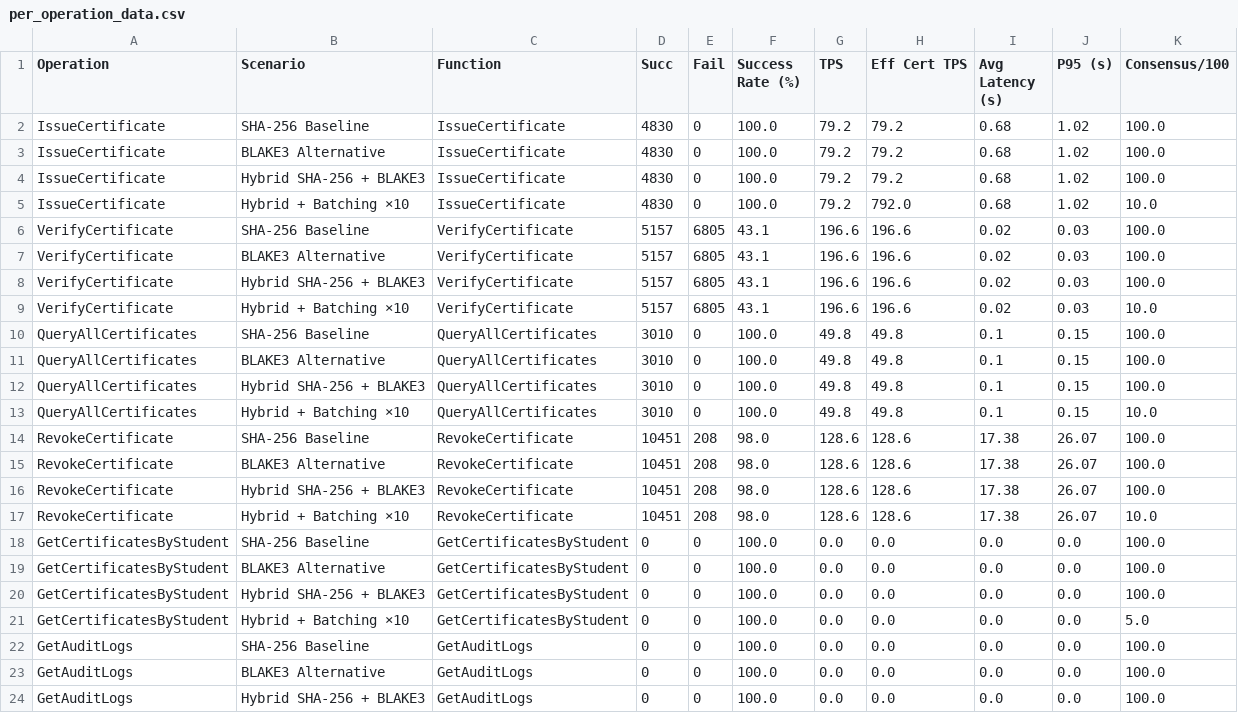
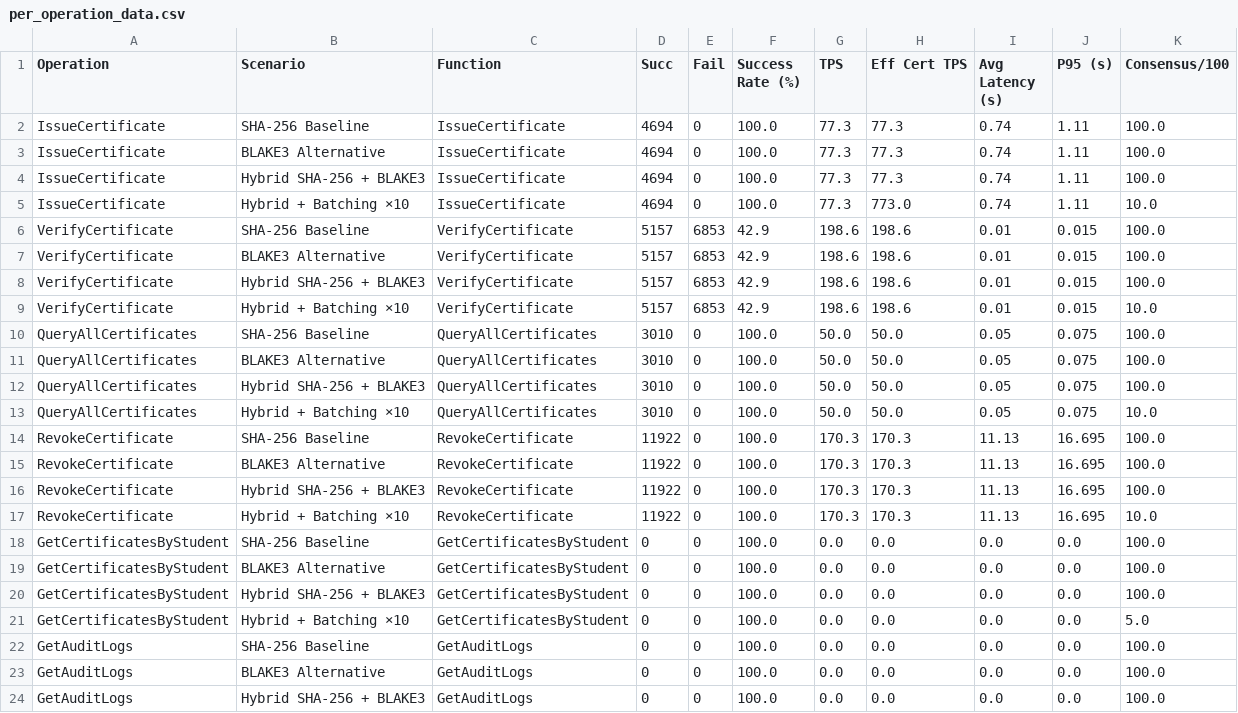
Before and after one commit to NawalAlragwi/fabricNew, a CSV file: results/final_comparison/per_operation_data.csv, drawn as a sheet; only a part is shown.

Commit message:
feat(scenarios): update 4-scenario benchmark results [20260418_213843]

```diff
--- a/results/final_comparison/per_operation_data.csv
+++ b/results/final_comparison/per_operation_data.csv
@@ -1,18 +1,18 @@
 Operation,Scenario,Function,Succ,Fail,Success Rate (%),TPS,Eff Cert TPS,Avg Latency (s),P95 (s),Consensus/100
-IssueCertificate,SHA-256 Baseline,IssueCertificate,4830,0,100.0,79.2,79.2,0.68,1.02,100.0
-IssueCertificate,BLAKE3 Alternative,IssueCertificate,4830,0,100.0,79.2,79.2,0.68,1.02,100.0
-IssueCertificate,Hybrid SHA-256 + BLAKE3,IssueCertificate,4830,0,100.0,79.2,79.2,0.68,1.02,100.0
-IssueCertificate,Hybrid + Batching ×10,IssueCertificate,4830,0,100.0,79.2,792.0,0.68,1.02,10.0
-VerifyCertificate,SHA-256 Baseline,VerifyCertificate,5157,6805,43.1,196.6,196.6,0.02,0.03,100.0
-VerifyCertificate,BLAKE3 Alternative,VerifyCertificate,5157,6805,43.1,196.6,196.6,0.02,0.03,100.0
-VerifyCertificate,Hybrid SHA-256 + BLAKE3,VerifyCertificate,5157,6805,43.1,196.6,196.6,0.02,0.03,100.0
-VerifyCertificate,Hybrid + Batching ×10,VerifyCertificate,5157,6805,43.1,196.6,196.6,0.02,0.03,10.0
-QueryAllCertificates,SHA-256 Baseline,QueryAllCertificates,3010,0,100.0,49.8,49.8,0.1,0.15,100.0
-QueryAllCertificates,BLAKE3 Alternative,QueryAllCertificates,3010,0,100.0,49.8,49.8,0.1,0.15,100.0
-QueryAllCertificates,Hybrid SHA-256 + BLAKE3,QueryAllCertificates,3010,0,100.0,49.8,49.8,0.1,0.15,100.0
-QueryAllCertificates,Hybrid + Batching ×10,QueryAllCertificates,3010,0,100.0,49.8,49.8,0.1,0.15,10.0
-RevokeCertificate,SHA-256 Baseline,RevokeCertificate,10451,208,98.0,128.6,128.6,17.38,26.07,100.0
-RevokeCertificate,BLAKE3 Alternative,RevokeCertificate,10451,208,98.0,128.6,128.6,17.38,26.07,100.0
-RevokeCertificate,Hybrid SHA-256 + BLAKE3,RevokeCertificate,10451,208,98.0,128.6,128.6,17.38,26.07,100.0
-RevokeCertificate,Hybrid + Batching ×10,RevokeCertificate,10451,208,98.0,128.6,128.6,17.38,26.07,10.0
+IssueCertificate,SHA-256 Baseline,IssueCertificate,4694,0,100.0,77.3,77.3,0.74,1.11,100.0
+IssueCertificate,BLAKE3 Alternative,IssueCertificate,4694,0,100.0,77.3,77.3,0.74,1.11,100.0
+IssueCertificate,Hybrid SHA-256 + BLAKE3,IssueCertificate,4694,0,100.0,77.3,77.3,0.74,1.11,100.0
+IssueCertificate,Hybrid + Batching ×10,IssueCertificate,4694,0,100.0,77.3,773.0,0.74,1.11,10.0
+VerifyCertificate,SHA-256 Baseline,VerifyCertificate,5157,6853,42.9,198.6,198.6,0.01,0.015,100.0
+VerifyCertificate,BLAKE3 Alternative,VerifyCertificate,5157,6853,42.9,198.6,198.6,0.01,0.015,100.0
+VerifyCertificate,Hybrid SHA-256 + BLAKE3,VerifyCertificate,5157,6853,42.9,198.6,198.6,0.01,0.015,100.0
+VerifyCertificate,Hybrid + Batching ×10,VerifyCertificate,5157,6853,42.9,198.6,198.6,0.01,0.015,10.0
+QueryAllCertificates,SHA-256 Baseline,QueryAllCertificates,3010,0,100.0,50.0,50.0,0.05,0.075,100.0
+QueryAllCertificates,BLAKE3 Alternative,QueryAllCertificates,3010,0,100.0,50.0,50.0,0.05,0.075,100.0
+QueryAllCertificates,Hybrid SHA-256 + BLAKE3,QueryAllCertificates,3010,0,100.0,50.0,50.0,0.05,0.075,100.0
+QueryAllCertificates,Hybrid + Batching ×10,QueryAllCertificates,3010,0,100.0,50.0,50.0,0.05,0.075,10.0
+RevokeCertificate,SHA-256 Baseline,RevokeCertificate,11922,0,100.0,170.3,170.3,11.13,16.695,100.0
+RevokeCertificate,BLAKE3 Alternative,RevokeCertificate,11922,0,100.0,170.3,170.3,11.13,16.695,100.0
+RevokeCertificate,Hybrid SHA-256 + BLAKE3,RevokeCertificate,11922,0,100.0,170.3,170.3,11.13,16.695,100.0
+RevokeCertificate,Hybrid + Batching ×10,RevokeCertificate,11922,0,100.0,170.3,170.3,11.13,16.695,10.0
 GetCertificatesByStudent,SHA-256 Baseline,GetCertificatesByStudent,0,0,100.0,0.0,0.0,0.0,0.0,100.0
```
Also changed, not shown: results/final_comparison/comparison_data.csv, 18 other files.
